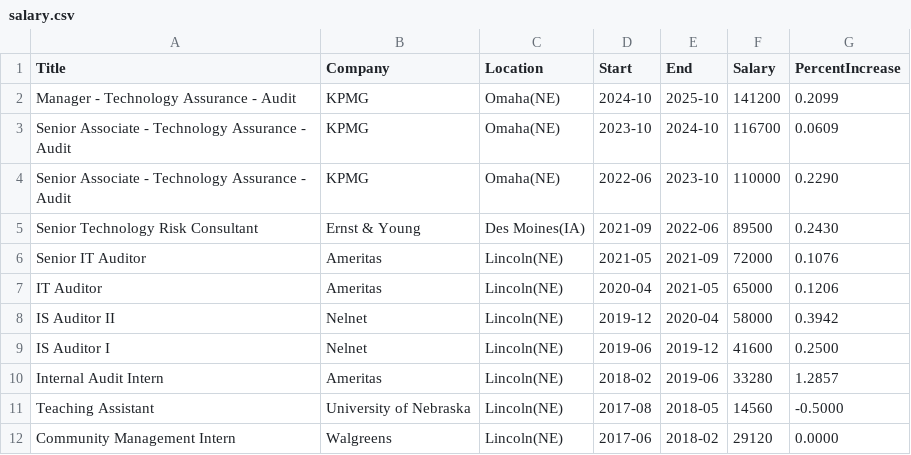
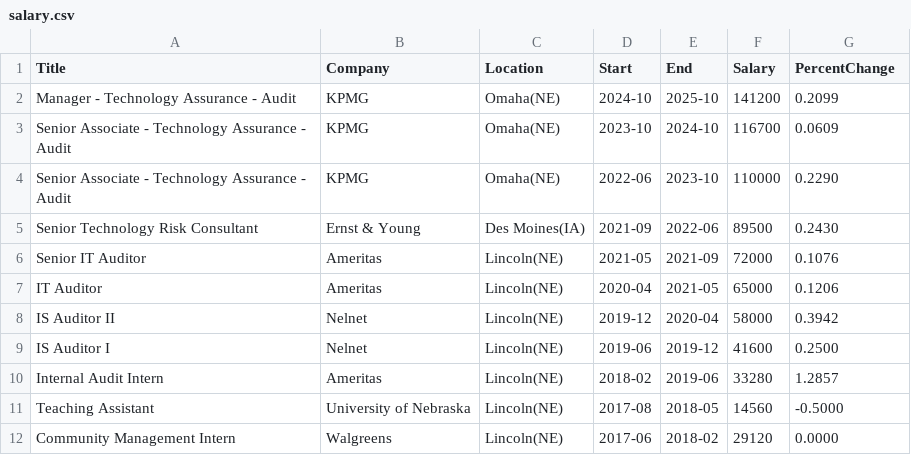
Before and after one commit to ccleberg/cleberg.net, a CSV file: theme/static/salary.csv, drawn as a sheet.

Commit message:
update PercentIncrease to PercentChange

```diff
--- a/theme/static/salary.csv
+++ b/theme/static/salary.csv
@@ -1,2 +1,2 @@
-Title,Company,Location,Start,End,Salary,PercentIncrease
+Title,Company,Location,Start,End,Salary,PercentChange
 Manager - Technology Assurance - Audit,KPMG,Omaha(NE),2024-10,2025-10,141200,0.2099
```
